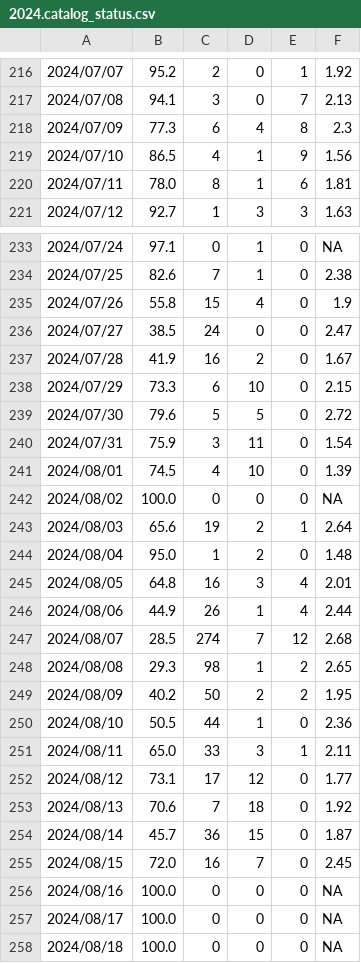
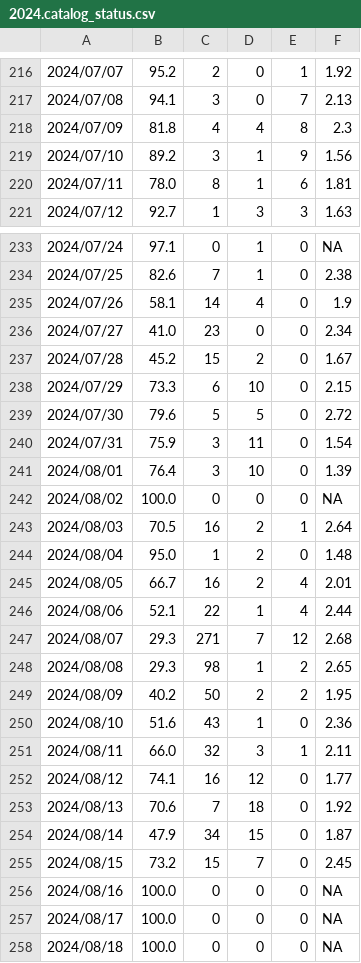
Before and after one commit to SCEDC/SCEDC-catalog-status, a CSV file: catalog_status/2024.catalog_status.csv, drawn as a sheet; only a part is shown, gaps mark what is left out; the diff covers the shown part only.

Commit message:
SCEDC catalog status updates: 2024-08-31

```diff
--- a/catalog_status/2024.catalog_status.csv
+++ b/catalog_status/2024.catalog_status.csv
@@ -217,4 +217,4 @@
 2024/07/08,94.1,3,0,7,2.13
-2024/07/09,77.3,6,4,8,2.3
-2024/07/10,86.5,4,1,9,1.56
+2024/07/09,81.8,4,4,8,2.3
+2024/07/10,89.2,3,1,9,1.56
 2024/07/11,78.0,8,1,6,1.81
@@ -234,5 +234,5 @@
 2024/07/25,82.6,7,1,0,2.38
-2024/07/26,55.8,15,4,0,1.9
-2024/07/27,38.5,24,0,0,2.47
-2024/07/28,41.9,16,2,0,1.67
+2024/07/26,58.1,14,4,0,1.9
+2024/07/27,41.0,23,0,0,2.34
+2024/07/28,45.2,15,2,0,1.67
 2024/07/29,73.3,6,10,0,2.15
@@ -240,17 +240,17 @@
 2024/07/31,75.9,3,11,0,1.54
-2024/08/01,74.5,4,10,0,1.39
+2024/08/01,76.4,3,10,0,1.39
 2024/08/02,100.0,0,0,0,NA
-2024/08/03,65.6,19,2,1,2.64
+2024/08/03,70.5,16,2,1,2.64
 2024/08/04,95.0,1,2,0,1.48
-2024/08/05,64.8,16,3,4,2.01
-2024/08/06,44.9,26,1,4,2.44
-2024/08/07,28.5,274,7,12,2.68
+2024/08/05,66.7,16,2,4,2.01
+2024/08/06,52.1,22,1,4,2.44
+2024/08/07,29.3,271,7,12,2.68
 2024/08/08,29.3,98,1,2,2.65
 2024/08/09,40.2,50,2,2,1.95
-2024/08/10,50.5,44,1,0,2.36
-2024/08/11,65.0,33,3,1,2.11
-2024/08/12,73.1,17,12,0,1.77
+2024/08/10,51.6,43,1,0,2.36
+2024/08/11,66.0,32,3,1,2.11
+2024/08/12,74.1,16,12,0,1.77
 2024/08/13,70.6,7,18,0,1.92
-2024/08/14,45.7,36,15,0,1.87
-2024/08/15,72.0,16,7,0,2.45
+2024/08/14,47.9,34,15,0,1.87
+2024/08/15,73.2,15,7,0,2.45
 2024/08/16,100.0,0,0,0,NA
```
Also changed, not shown: 13 edited cells elsewhere in this file.
